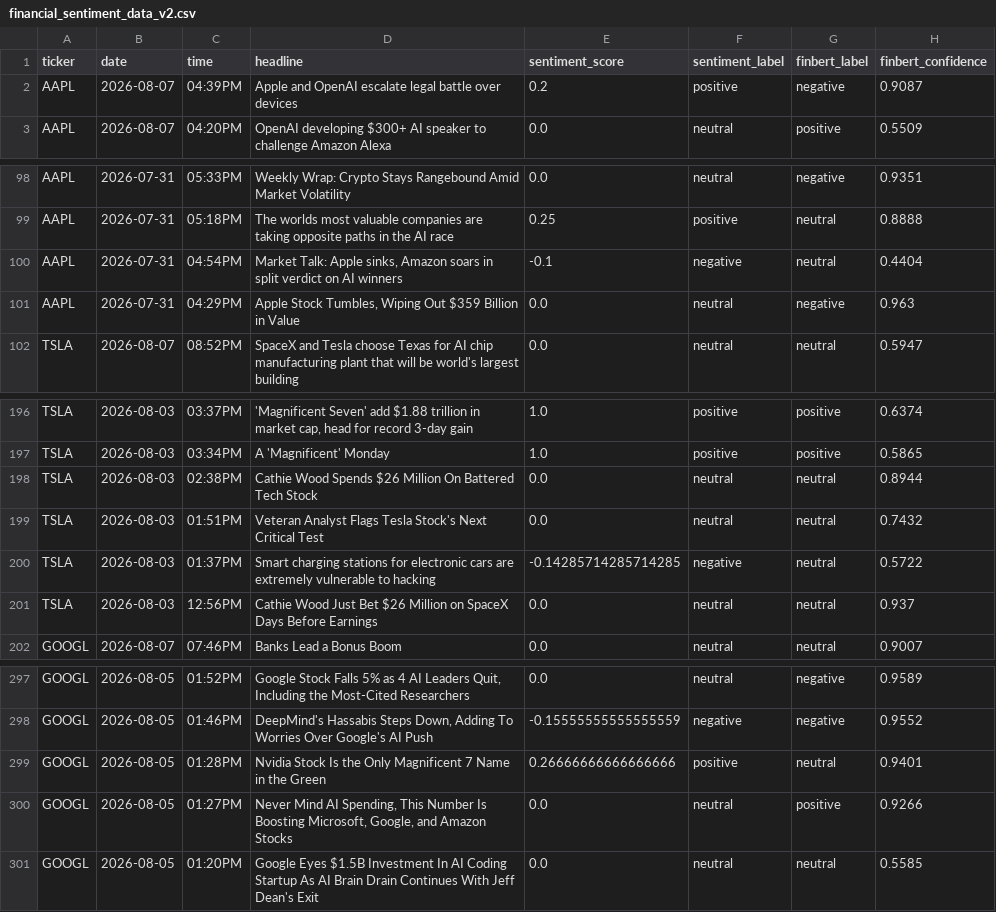
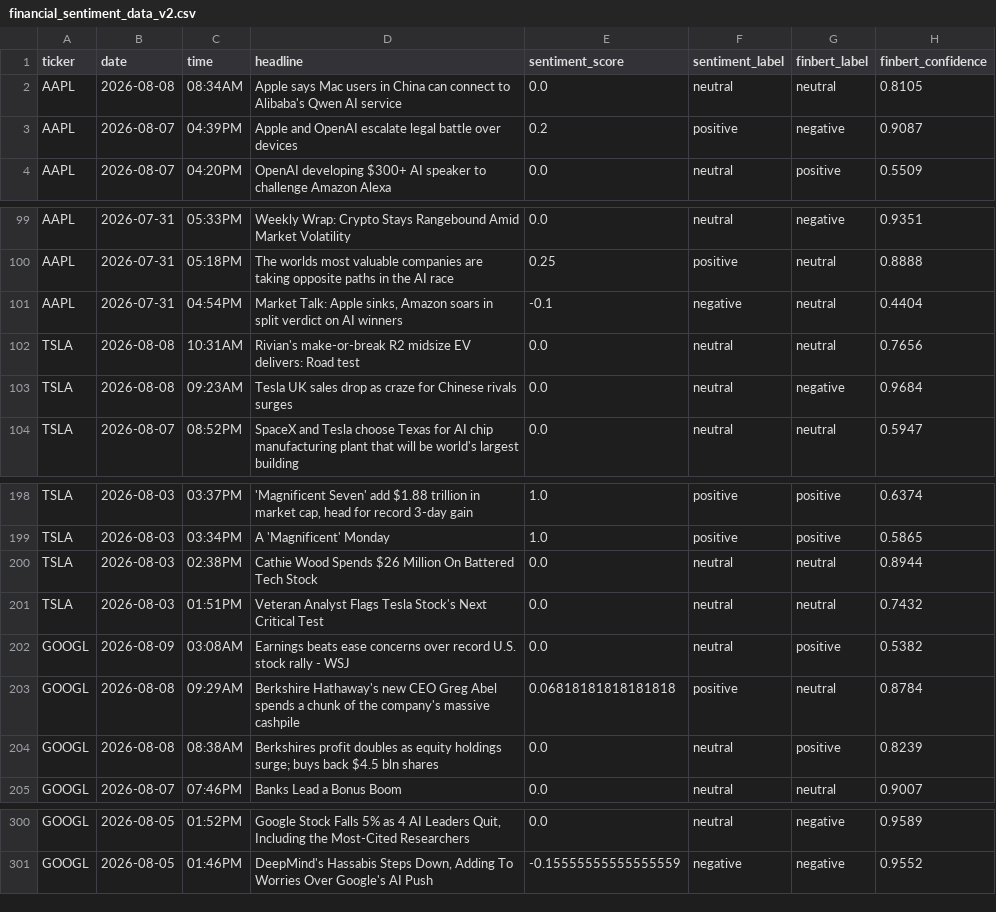
Before and after one commit to Onunga123/financial-sentiment-analyzer, a CSV file: financial_sentiment_data_v2.csv, drawn as a sheet; only a part is shown, gaps mark what is left out.

```diff
--- a/financial_sentiment_data_v2.csv
+++ b/financial_sentiment_data_v2.csv
@@ -1,2 +1,3 @@
 ticker,date,time,headline,sentiment_score,sentiment_label,finbert_label,finbert_confidence
+AAPL,2026-08-08,08:34AM,Apple says Mac users in China can connect to Alibaba's Qwen AI service,0.0,neutral,neutral,0.8105
 AAPL,2026-08-07,04:39PM,Apple and OpenAI escalate legal battle over devices,0.2,positive,negative,0.9087
@@ -100,3 +101,4 @@ AAPL,2026-07-31,05:18PM,The worlds most valuable companies are taking opposite p
 AAPL,2026-07-31,04:54PM,"Market Talk: Apple sinks, Amazon soars in split verdict on AI winners",-0.1,negative,neutral,0.4404
-AAPL,2026-07-31,04:29PM,"Apple Stock Tumbles, Wiping Out $359 Billion in Value",0.0,neutral,negative,0.963
+TSLA,2026-08-08,10:31AM,Rivian's make-or-break R2 midsize EV delivers: Road test,0.0,neutral,neutral,0.7656
+TSLA,2026-08-08,09:23AM,Tesla UK sales drop as craze for Chinese rivals surges,0.0,neutral,negative,0.9684
 TSLA,2026-08-07,08:52PM,SpaceX and Tesla choose Texas for AI chip manufacturing plant that will be world's largest building,0.0,neutral,neutral,0.5947
@@ -199,4 +201,5 @@ TSLA,2026-08-03,02:38PM,Cathie Wood Spends $26 Million On Battered Tech Stock,0.
 TSLA,2026-08-03,01:51PM,Veteran Analyst Flags Tesla Stock's Next Critical Test,0.0,neutral,neutral,0.7432
-TSLA,2026-08-03,01:37PM,Smart charging stations for electronic cars are extremely vulnerable to hacking,-0.14285714285714285,negative,neutral,0.5722
-TSLA,2026-08-03,12:56PM,Cathie Wood Just Bet $26 Million on SpaceX Days Before Earnings,0.0,neutral,neutral,0.937
+GOOGL,2026-08-09,03:08AM,Earnings beats ease concerns over record U.S. stock rally - WSJ,0.0,neutral,positive,0.5382
+GOOGL,2026-08-08,09:29AM,Berkshire Hathaway's new CEO Greg Abel spends a chunk of the company's massive cashpile,0.06818181818181818,positive,neutral,0.8784
+GOOGL,2026-08-08,08:38AM,Berkshires profit doubles as equity holdings surge; buys back $4.5 bln shares,0.0,neutral,positive,0.8239
 GOOGL,2026-08-07,07:46PM,Banks Lead a Bonus Boom,0.0,neutral,neutral,0.9007
@@ -298,4 +301 @@ GOOGL,2026-08-05,01:52PM,"Google Stock Falls 5% as 4 AI Leaders Quit, Including
 GOOGL,2026-08-05,01:46PM,"DeepMind's Hassabis Steps Down, Adding To Worries Over Google's AI Push",-0.15555555555555559,negative,negative,0.9552
-GOOGL,2026-08-05,01:28PM,Nvidia Stock Is the Only Magnificent 7 Name in the Green,0.26666666666666666,positive,neutral,0.9401
-GOOGL,2026-08-05,01:27PM,"Never Mind AI Spending, This Number Is Boosting Microsoft, Google, and Amazon Stocks",0.0,neutral,positive,0.9266
-GOOGL,2026-08-05,01:20PM,Google Eyes $1.5B Investment In AI Coding Startup As AI Brain Drain Continues With Jeff Dean's Exit,0.0,neutral,neutral,0.5585
```
